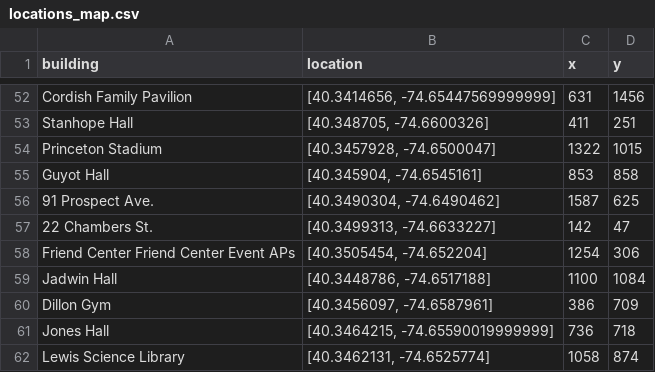
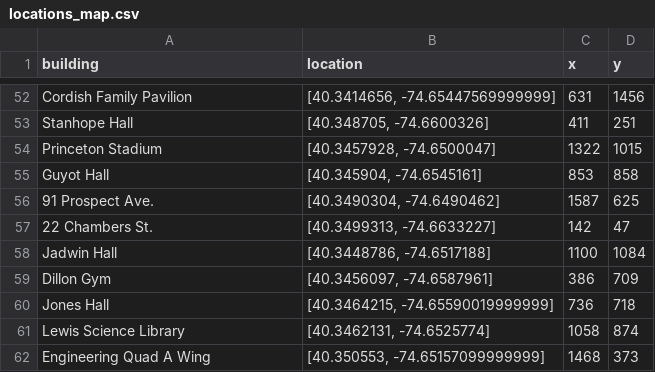
Before and after one commit to danielgwilson/stc209_map, a CSV file: reports/locations_map.csv, drawn as a sheet; only a part is shown, gaps mark what is left out; the shorter side is filled out with more unchanged rows.

Commit message:
Added output of mapping for each building

```diff
--- a/reports/locations_map.csv
+++ b/reports/locations_map.csv
@@ -57,3 +57,2 @@ Guyot Hall,"[40.345904, -74.6545161]",853,858
 22 Chambers St.,"[40.3499313, -74.6633227]",142,47
-Friend Center Friend Center Event APs,"[40.3505454, -74.652204]",1254,306
 Jadwin Hall,"[40.3448786, -74.6517188]",1100,1084
```
Also changed, not shown: 1 other file.
